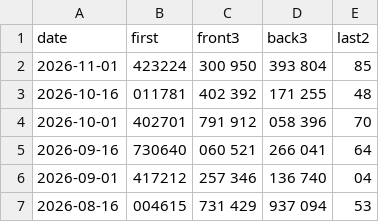
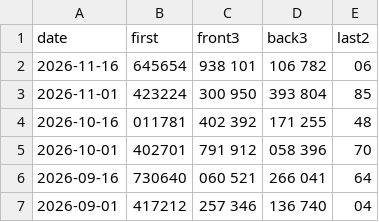
Before and after one commit to willbasic/willbasic.github.io, a CSV file: lottery_all_prizes.csv, drawn as a sheet; only a part is shown; the shorter side is filled out with more unchanged rows.

```diff
--- a/lottery_all_prizes.csv
+++ b/lottery_all_prizes.csv
@@ -1,2 +1,3 @@
 date,first,front3,back3,last2
+2026-11-16,645654,938 101,106 782,06
 2026-11-01,423224,300 950,393 804,85
```
Also changed, not shown: 6 other files.
